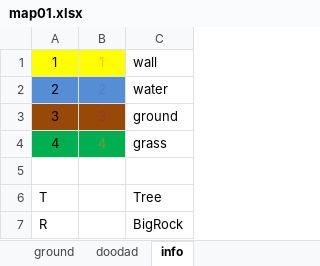
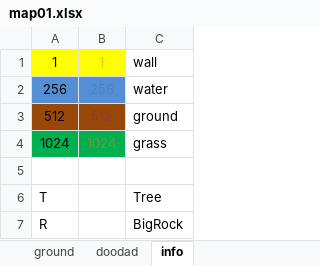
Before and after one commit to Xitog/tallentaa, an Excel workbook: assets/map/map01.xlsx, sheet info, drawn as a sheet; values as stored, in another font and other column widths than the file's, no borders; removed rows and columns are numbered as before the commit, all else as after; the diff names each change by its address in the sheet, - before the commit and + after, or states it on an @@ line.

```diff
--- a/assets/map/map01.xlsx (sheet info)
+++ b/assets/map/map01.xlsx (sheet info)
-row 2: 2 | 2 | water
-row 3: 3 | 3 | ground
-row 4: 4 | 4 | grass
+row 2: 256 | 256 | water
+row 3: 512 | 512 | ground
+row 4: 1024 | 1024 | grass
```
Also changed, not shown: sheet ground, 59 other files.
